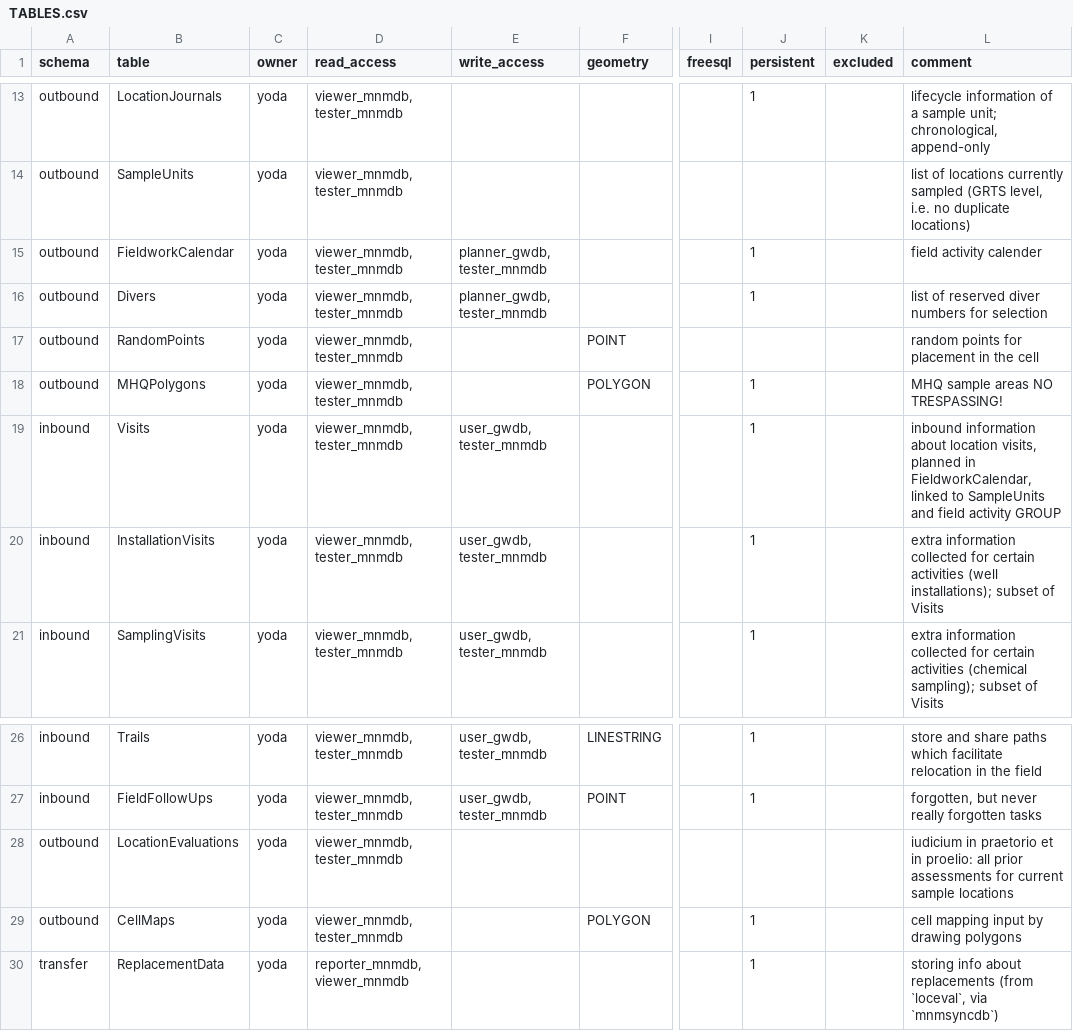
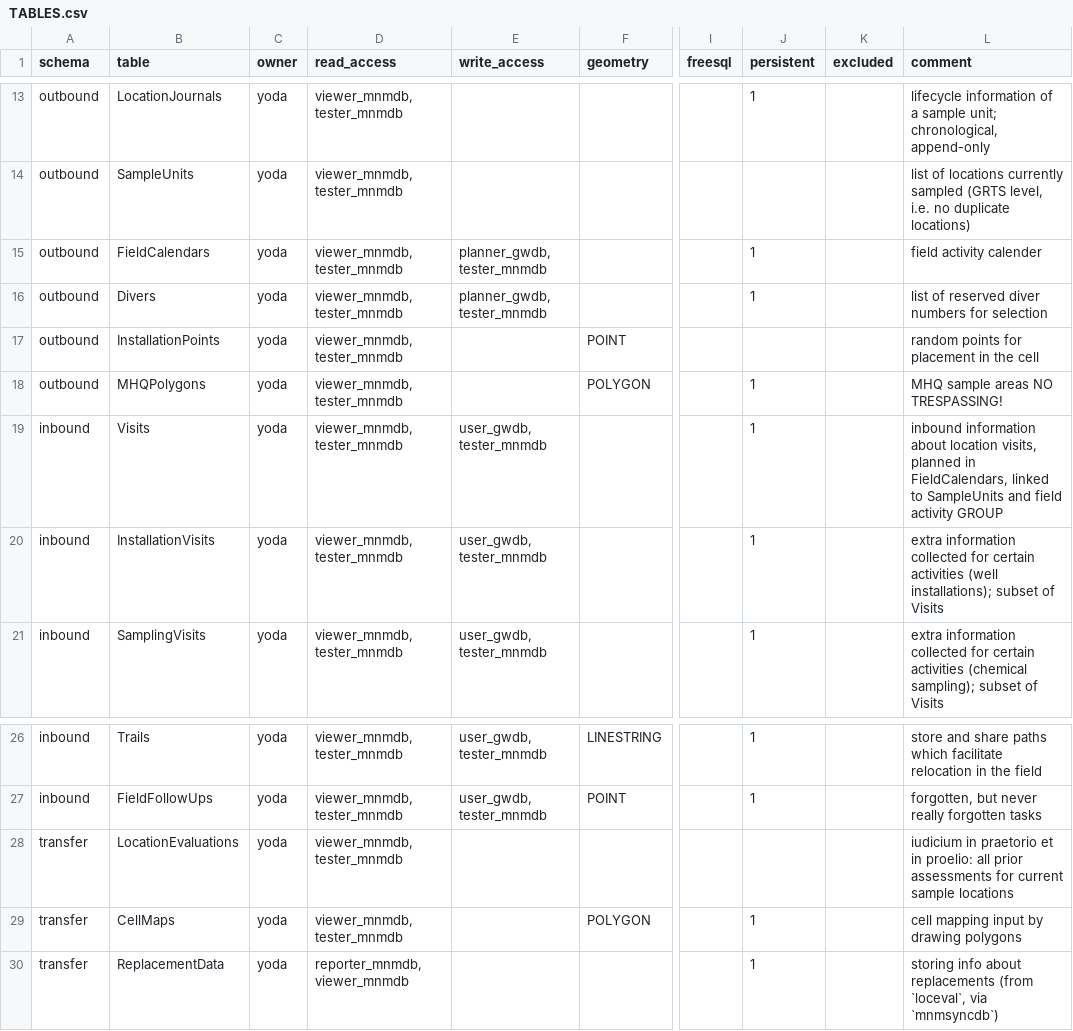
Before and after one commit to inbo/n2khab-mne-monitoring, a CSV file: 900_database_organization/mnmgwdb_dev_structure/TABLES.csv, drawn as a sheet; only a part is shown, gaps mark what is left out; the diff names each change by its address in the sheet, - before the commit and + after, or states it on an @@ line.

```diff
--- a/900_database_organization/mnmgwdb_dev_structure/TABLES.csv
+++ b/900_database_organization/mnmgwdb_dev_structure/TABLES.csv
-B15 (table): FieldworkCalendar
+B15 (table): FieldCalendars
-B17 (table): RandomPoints
+B17 (table): InstallationPoints
-L19 (comment): …planned in FieldworkCalendar, linked to…
+L19 (comment): …planned in FieldCalendars, linked to…
-A28:A29 (schema): outbound
+A28:A29 (schema): transfer
```
Also changed, not shown: 900_database_organization/mnmgwdb_dev_structure/EXPOST.csv, 900_database_organization/mnmgwdb_dev_structure/VIEWS.csv, 27 other files.
